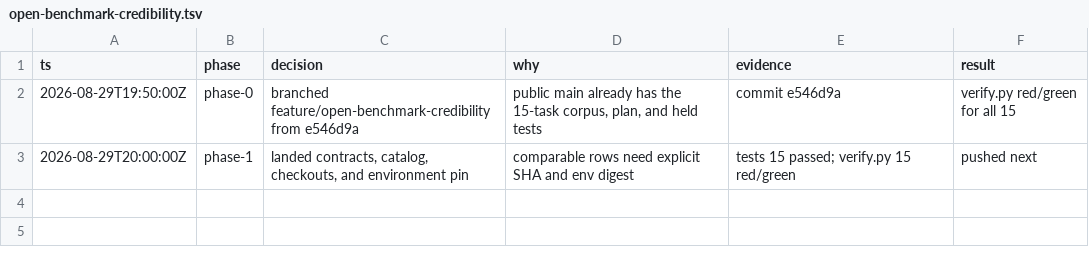
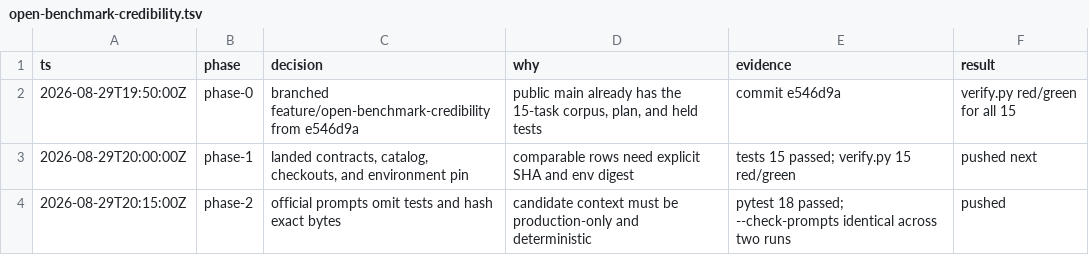
Before and after one commit to Evan-Kim2028/data-pipeline-eval, a TSV file: .audit/open-benchmark-credibility.tsv, drawn as a sheet; the diff names each change by its address in the sheet, - before the commit and + after, or states it on an @@ line.

```diff
--- a/.audit/open-benchmark-credibility.tsv
+++ b/.audit/open-benchmark-credibility.tsv
+row 4: 2026-08-29T20:15:00Z | phase-2 | official prompts omit tests and hash exact bytes | candidate context must be production-only and deterministic | pytest 18 passed; --check-prompts identical across two runs | pushed
```
